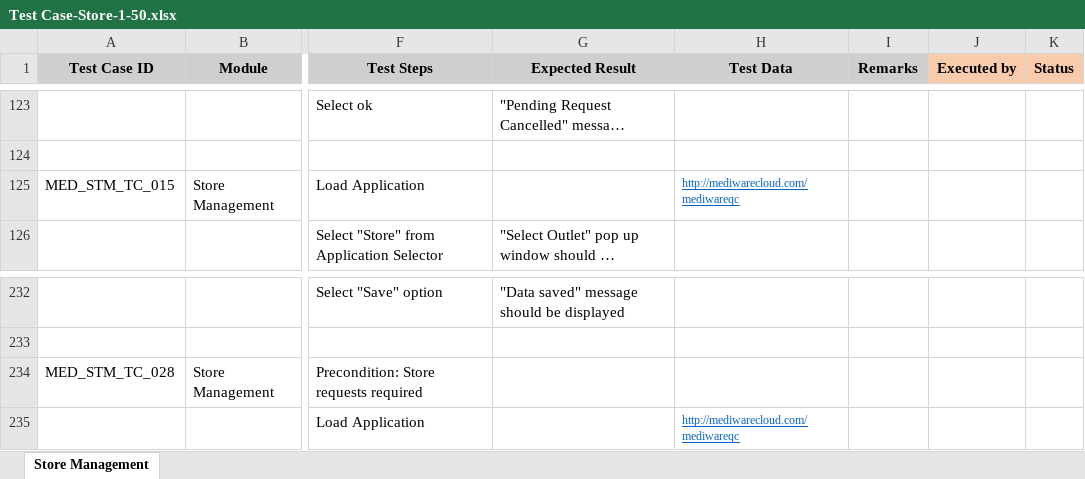
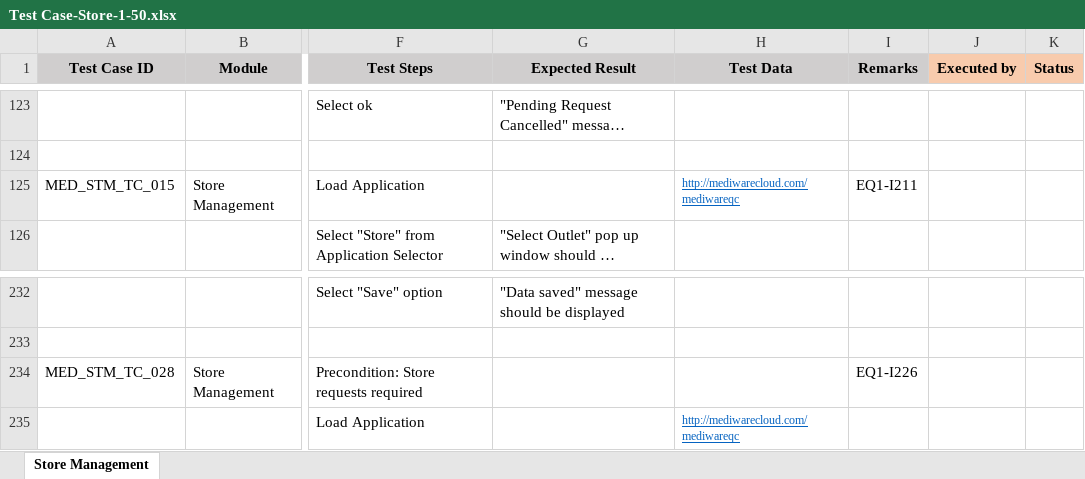
Before and after one commit to RijoJohnPatric/Mediware-Repository, an Excel workbook: Test Cases/Preethi/Test Case-Store-1-50.xlsx, sheet Store Management, drawn as a sheet; only a part is shown, gaps mark what is left out; long unchanged cells end in …; values as stored, in another font and other column widths than the file's, no borders; the diff names each change by its address in the sheet, - before the commit and + after, or states it on an @@ line.

```diff
--- a/Test Cases/Preethi/Test Case-Store-1-50.xlsx (sheet Store Management)
+++ b/Test Cases/Preethi/Test Case-Store-1-50.xlsx (sheet Store Management)
-I125 (Remarks): (empty)
+I125 (Remarks): EQ1-I211
-I234 (Remarks): (empty)
+I234 (Remarks): EQ1-I226
```
Also changed, not shown: Test Cases/Poornima/Test Case- Store.xlsx, Test Cases/Rijo/Test Case - Store.xlsx, 6 other files.
